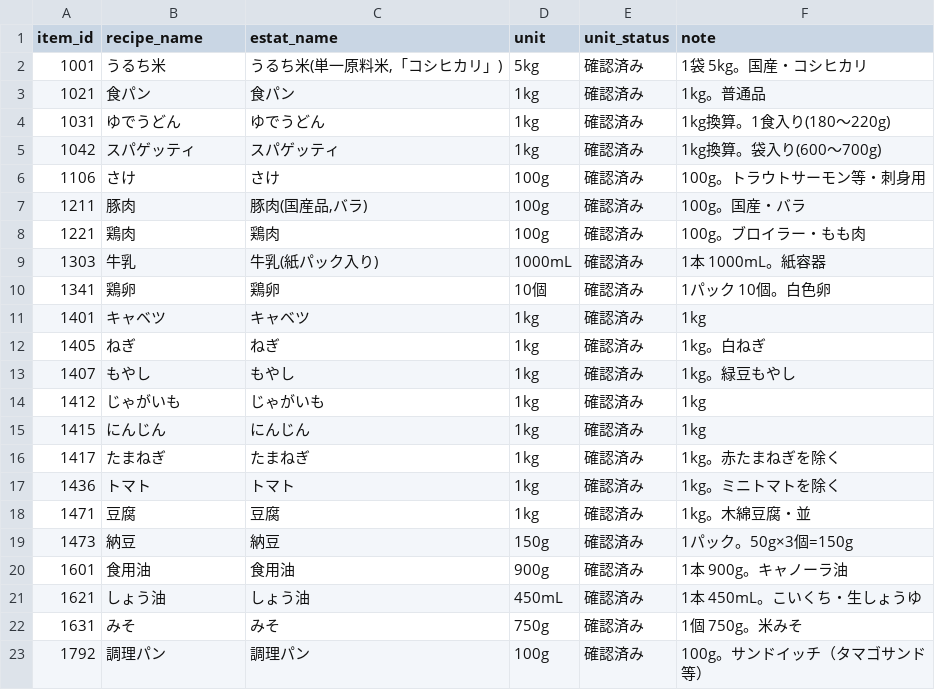
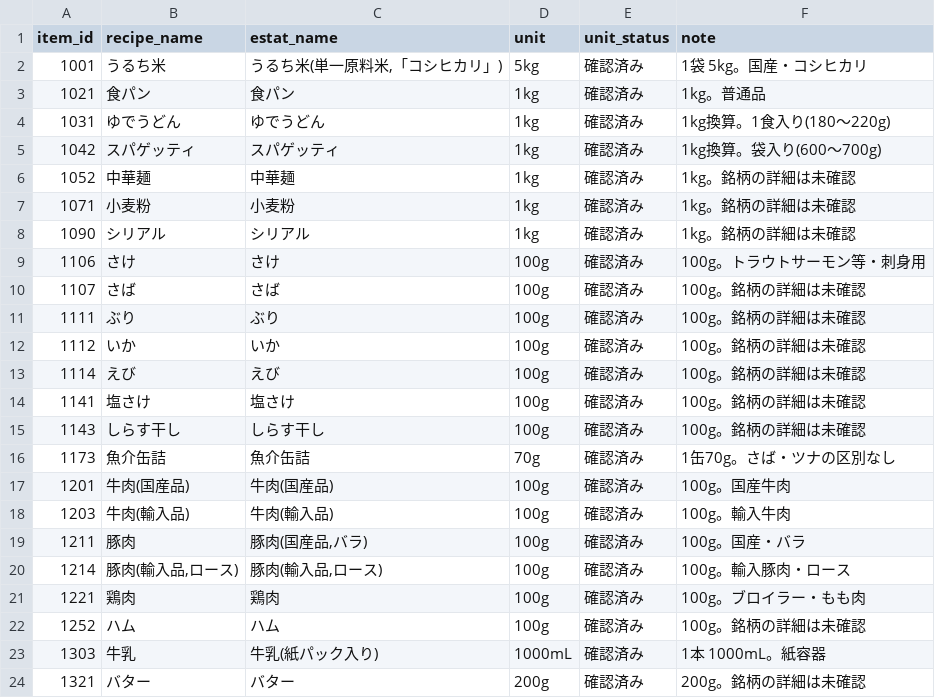
Before and after one commit to c0c2400768/G3_project, a CSV file: data/item_map.csv, drawn as a sheet; only a part is shown; the shorter side is filled out with more unchanged rows; the diff covers the shown part only; the diff names each change by its address in the sheet, - before the commit and + after, or states it on an @@ line.

```diff
--- a/data/item_map.csv
+++ b/data/item_map.csv
+row 6: 1052 | 中華麺 | 中華麺 | 1kg | 確認済み | 1kg。銘柄の詳細は未確認
+row 7: 1071 | 小麦粉 | 小麦粉 | 1kg | 確認済み | 1kg。銘柄の詳細は未確認
+row 8: 1090 | シリアル | シリアル | 1kg | 確認済み | 1kg。銘柄の詳細は未確認
+row 10: 1107 | さば | さば | 100g | 確認済み | 100g。銘柄の詳細は未確認
+row 11: 1111 | ぶり | ぶり | 100g | 確認済み | 100g。銘柄の詳細は未確認
+row 12: 1112 | いか | いか | 100g | 確認済み | 100g。銘柄の詳細は未確認
+row 13: 1114 | えび | えび | 100g | 確認済み | 100g。銘柄の詳細は未確認
+row 14: 1141 | 塩さけ | 塩さけ | 100g | 確認済み | 100g。銘柄の詳細は未確認
+row 15: 1143 | しらす干し | しらす干し | 100g | 確認済み | 100g。銘柄の詳細は未確認
+row 16: 1173 | 魚介缶詰 | 魚介缶詰 | 70g | 確認済み | 1缶70g。さば・ツナの区別なし
+row 17: 1201 | 牛肉(国産品) | 牛肉(国産品) | 100g | 確認済み | 100g。国産牛肉
+row 18: 1203 | 牛肉(輸入品) | 牛肉(輸入品) | 100g | 確認済み | 100g。輸入牛肉
+row 20: 1214 | 豚肉(輸入品,ロース) | 豚肉(輸入品,ロース) | 100g | 確認済み | 100g。輸入豚肉・ロース
+row 22: 1252 | ハム | ハム | 100g | 確認済み | 100g。銘柄の詳細は未確認
+row 24: 1321 | バター | バター | 200g | 確認済み | 200g。銘柄の詳細は未確認
```
Also changed, not shown: 14 added rows elsewhere in this file, data/recipes.csv, 12 other files.
